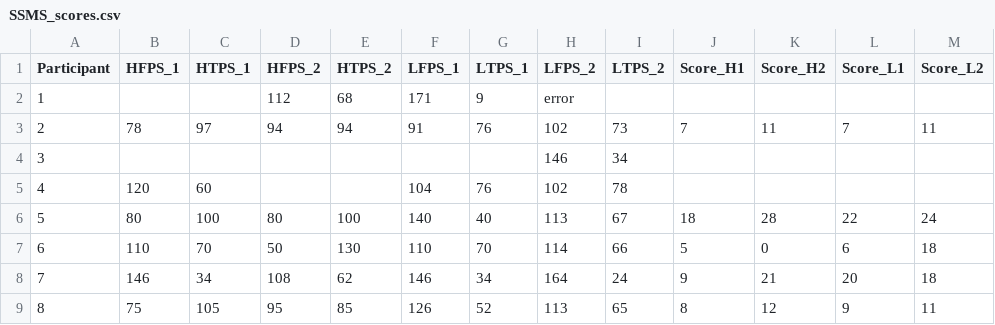
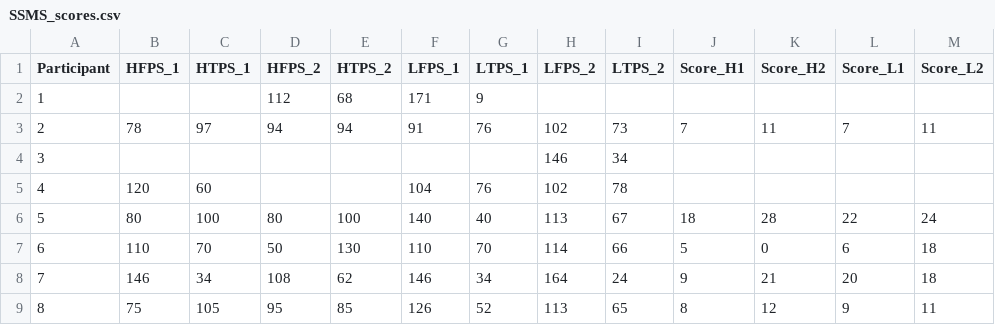
Before and after one commit to stephenwonchulsong/0slpiqhaktsnqgfe, a CSV file: SSMS_scores.csv, drawn as a sheet; only a part is shown.

Commit message:
Update SSMS_scores.csv

```diff
--- a/SSMS_scores.csv
+++ b/SSMS_scores.csv
@@ -1,3 +1,3 @@
 Participant,HFPS_1,HTPS_1,HFPS_2,HTPS_2,LFPS_1,LTPS_1,LFPS_2,LTPS_2,Score_H1,Score_H2,Score_L1,Score_L2
-1,,,112,68,171,9,error,,,,,
+1,,,112,68,171,9,,,,,,
 2,78,97,94,94,91,76,102,73,7,11,7,11
```
